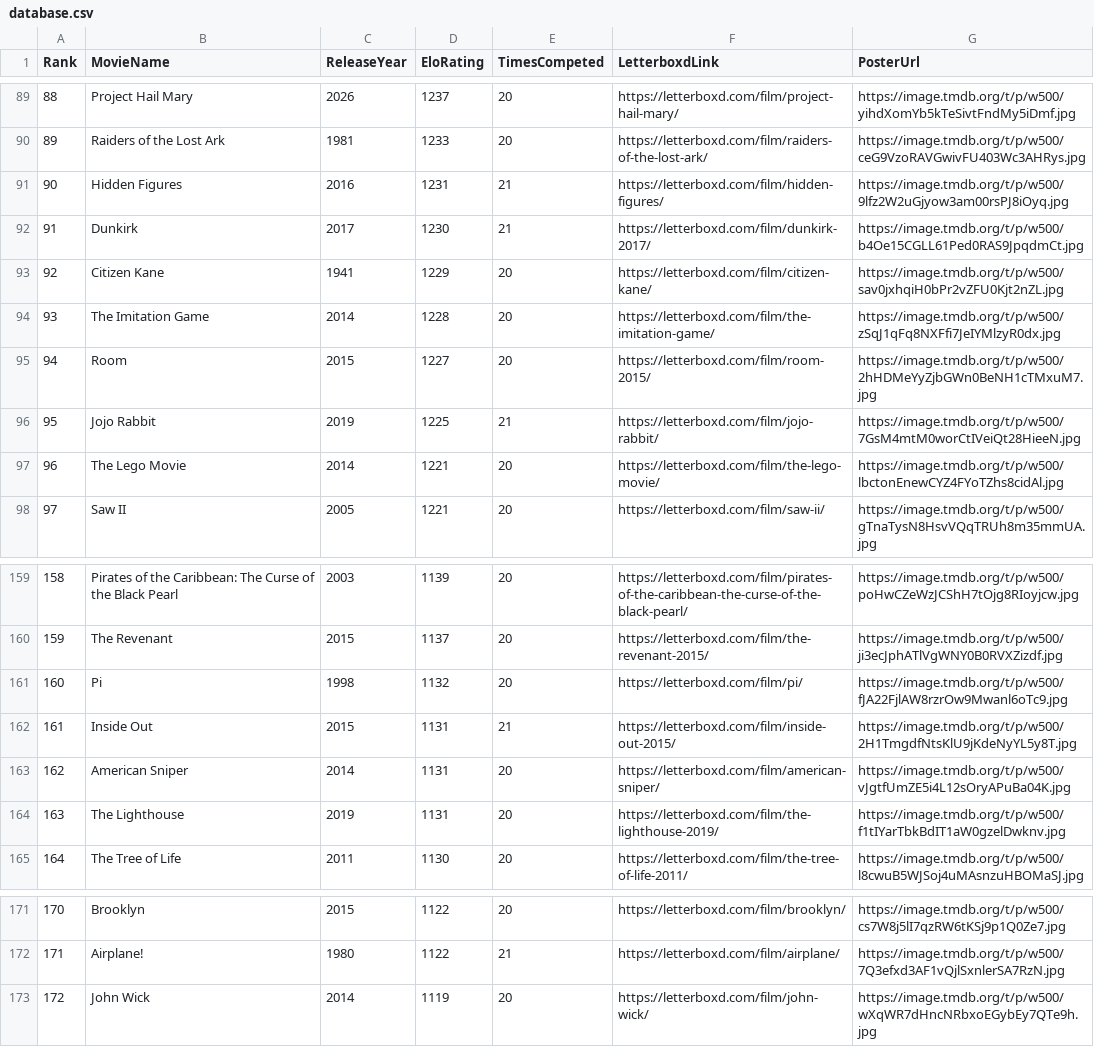
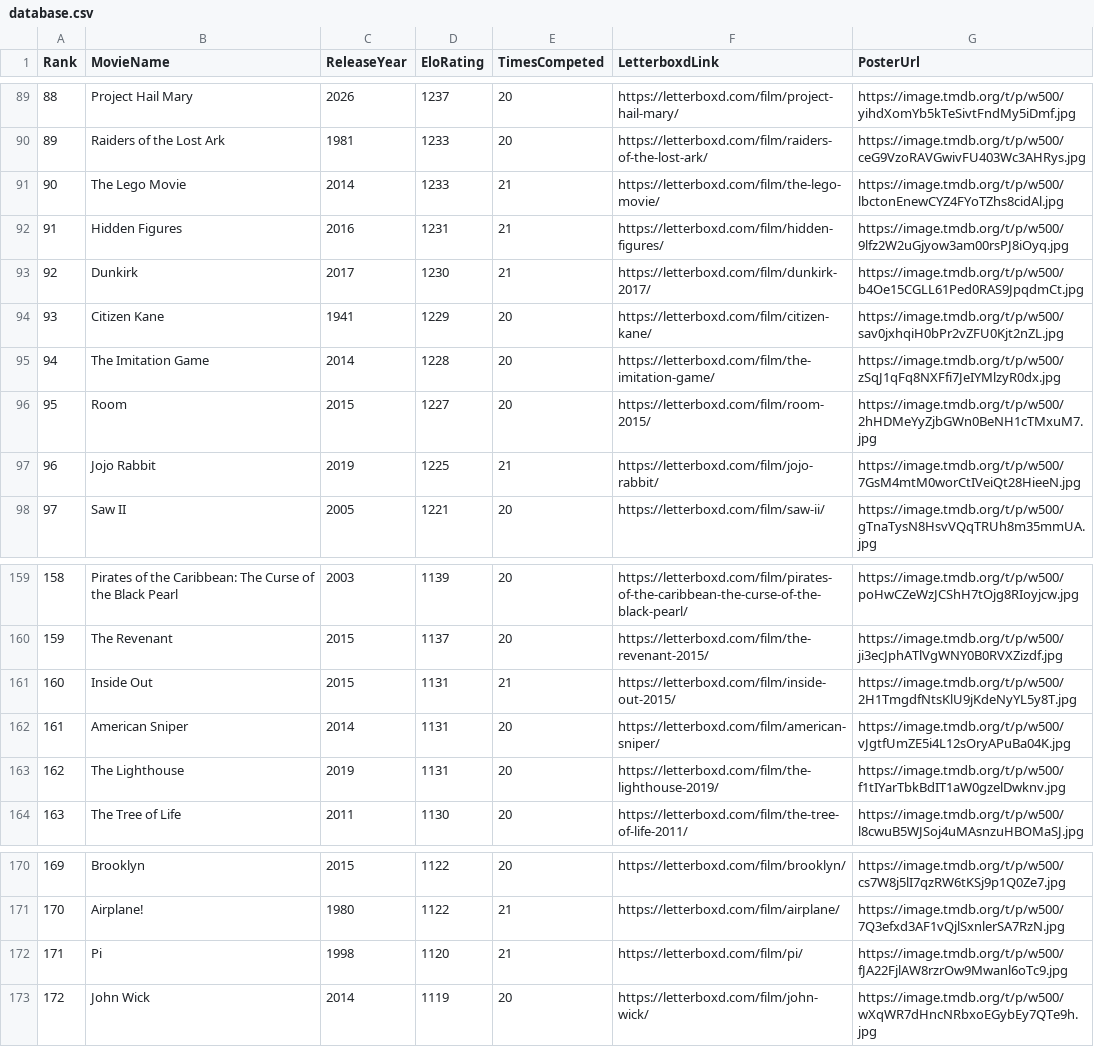
Before and after one commit to TheEverythingologist/MovieRankings, a CSV file: data/database.csv, drawn as a sheet; only a part is shown, gaps mark what is left out; removed rows and columns are numbered as before the commit, all else as after; the diff names each change by its address in the sheet, - before the commit and + after, or states it on an @@ line.

Commit message:
Update rankings: The Lego Movie beat Pi

```diff
--- a/data/database.csv
+++ b/data/database.csv
+row 91: 90 | The Lego Movie | 2014 | 1233 | 21 | https://letterboxd.com/film/the-lego-movie/ | https://image.tmdb.org/t/p/w500/lbctonEnewCYZ4FYoTZhs8cidAl.jpg
@@ column A (Rank) renumbered between rows 92 and 171 @@
-row 97: 96 | The Lego Movie | 2014 | 1221 | 20 | https://letterboxd.com/film/the-lego-movie/ | https://image.tmdb.org/t/p/w500/lbctonEnewCYZ4FYoTZhs8cidAl.jpg
-row 161: 160 | Pi | 1998 | 1132 | 20 | https://letterboxd.com/film/pi/ | https://image.tmdb.org/t/p/w500/fJA22FjlAW8rzrOw9Mwanl6oTc9.jpg
+row 172: 171 | Pi | 1998 | 1120 | 21 | https://letterboxd.com/film/pi/ | https://image.tmdb.org/t/p/w500/fJA22FjlAW8rzrOw9Mwanl6oTc9.jpg
```
